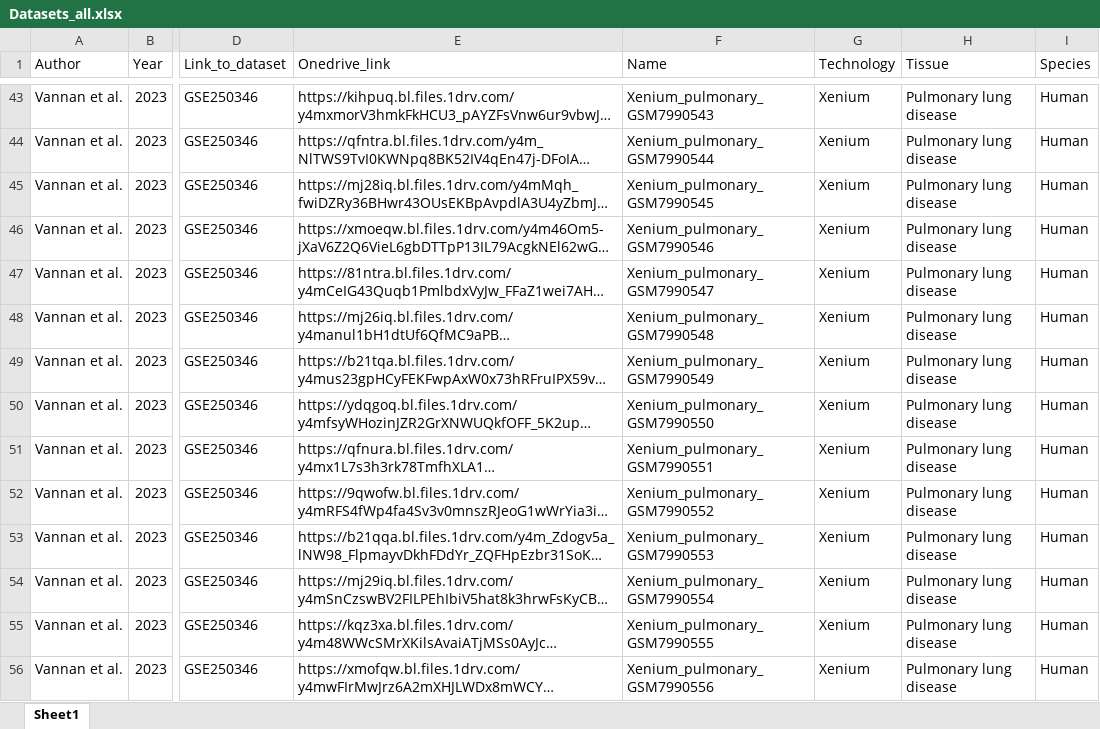
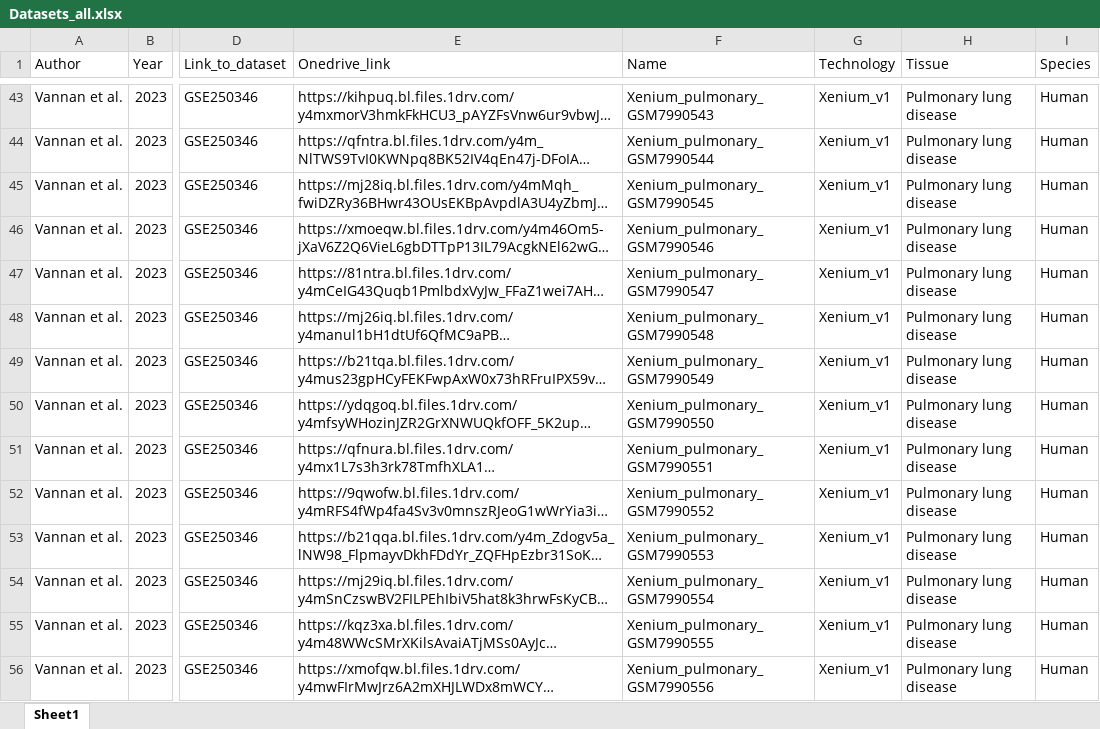
Before and after one commit to BKover99/Pseudovisium, an Excel workbook: Datasets_all.xlsx, sheet Sheet1, drawn as a sheet; only a part is shown, gaps mark what is left out; long unchanged cells end in …; values as stored, in another font and other column widths than the file's, no cell formats; the diff covers the shown part only; the diff names each change by its address in the sheet, - before the commit and + after, or states it on an @@ line.

```diff
--- a/Datasets_all.xlsx (sheet Sheet1)
+++ b/Datasets_all.xlsx (sheet Sheet1)
-G43:G56 (Technology): Xenium
+G43:G56 (Technology): Xenium_v1
```
Also changed, not shown: 10 added rows, 30 removed rows and 293 edited cells elsewhere in this sheet, cell formats, 2 other files.
